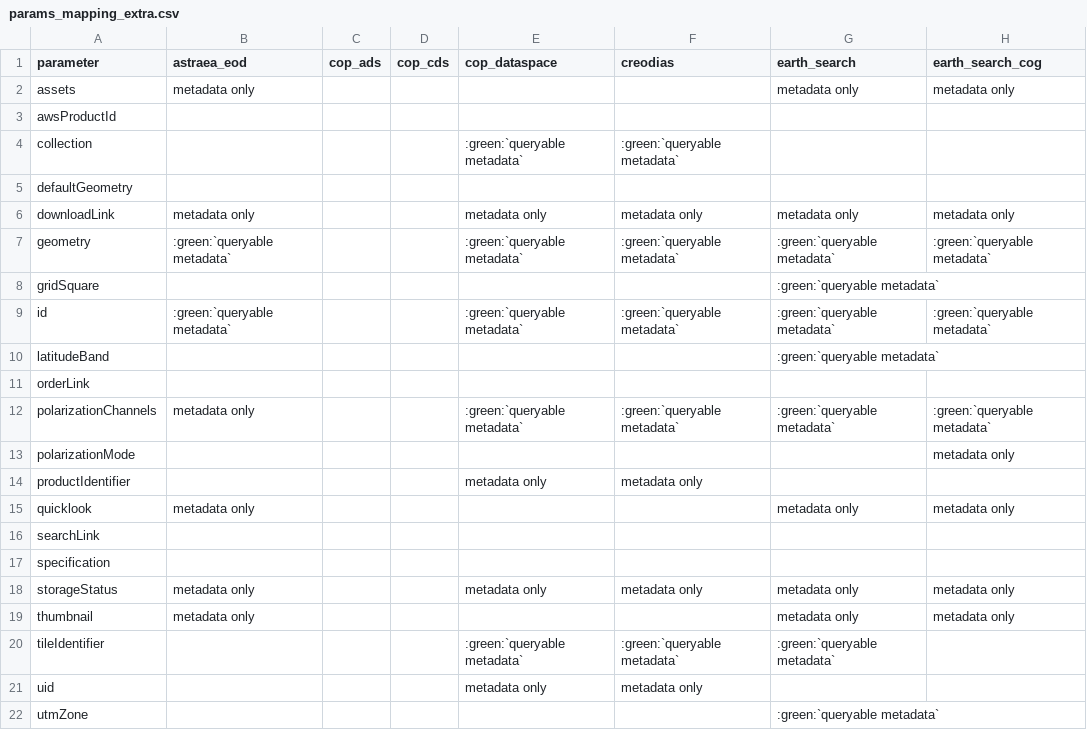
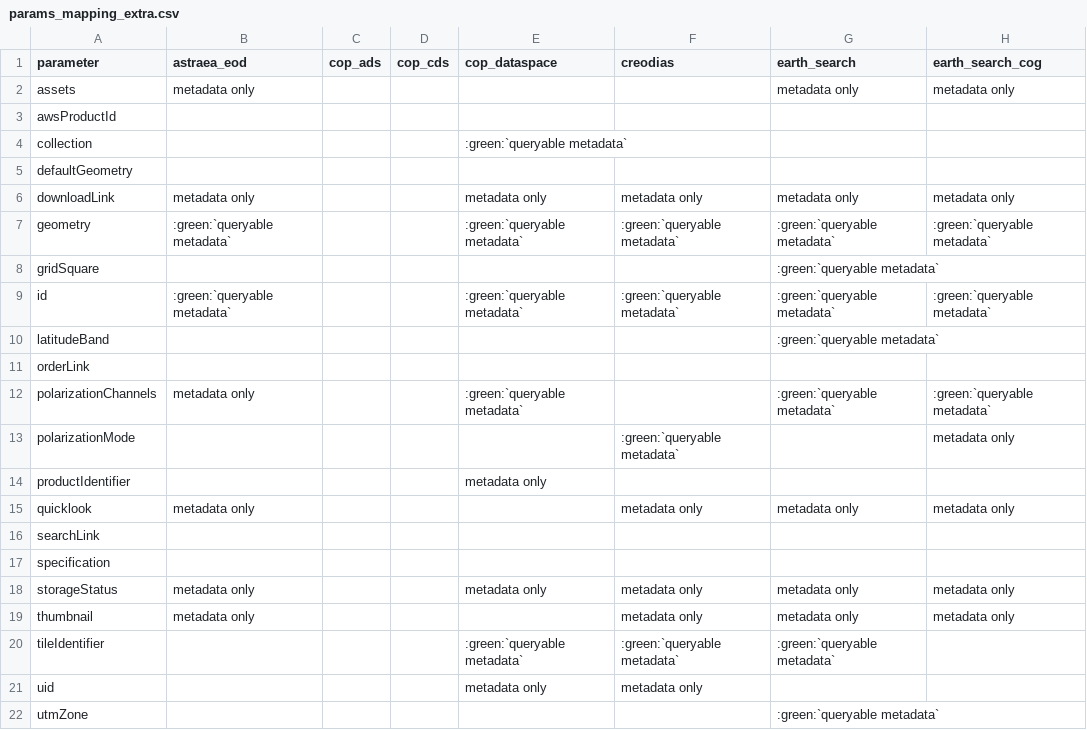
Before and after one commit to CS-SI/eodag, a CSV file: docs/_static/params_mapping_extra.csv, drawn as a sheet; only a part is shown; the diff names each change by its address in the sheet, - before the commit and + after, or states it on an @@ line.

```diff
--- a/docs/_static/params_mapping_extra.csv
+++ b/docs/_static/params_mapping_extra.csv
-F4 (creodias): :green:`queryable metadata`
+F4 (creodias): (empty)
-F12 (creodias): :green:`queryable metadata`
+F12 (creodias): (empty)
-F13 (creodias): (empty)
+F13 (creodias): :green:`queryable metadata`
-F14 (creodias): metadata only
+F14 (creodias): (empty)
-F15 (creodias): (empty)
+F15 (creodias): metadata only
-F19 (creodias): (empty)
+F19 (creodias): metadata only
```
Also changed, not shown: docs/_static/params_mapping_opensearch.csv, 2 other files.
